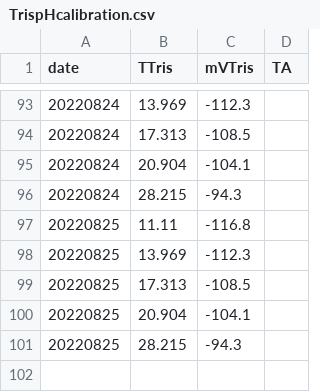
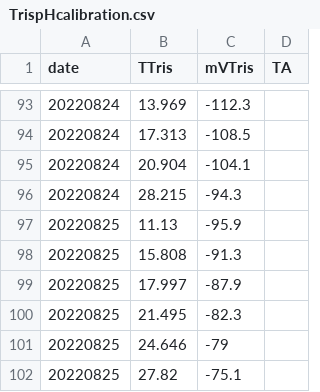
Before and after one commit to ROBD1005/Research, a CSV file: Data/Experiment_Data/Mesocosm_Tank_pH/TrispHcalibration.csv, drawn as a sheet; only a part is shown, gaps mark what is left out.

```diff
--- a/Data/Experiment_Data/Mesocosm_Tank_pH/TrispHcalibration.csv
+++ b/Data/Experiment_Data/Mesocosm_Tank_pH/TrispHcalibration.csv
@@ -96,6 +96,7 @@ date,TTris,mVTris,TA
 20220824,28.215,-94.3,
-20220825,11.11,-116.8,
-20220825,13.969,-112.3,
-20220825,17.313,-108.5,
-20220825,20.904,-104.1,
-20220825,28.215,-94.3,
+20220825,11.13,-95.9,
+20220825,15.808,-91.3,
+20220825,17.997,-87.9,
+20220825,21.495,-82.3,
+20220825,24.646,-79,
+20220825,27.82,-75.1,
```
Also changed, not shown: Data/Experiment_Data/Mesocosm_Tank_pH/pHTotal.csv, Data/Experiment_Data/Mesocosm_Tank_pH/pH_mesocosm.csv, 1 other file.
